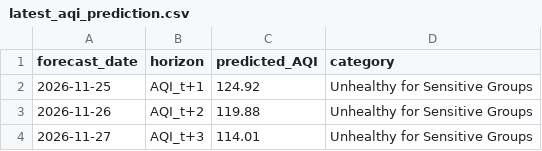
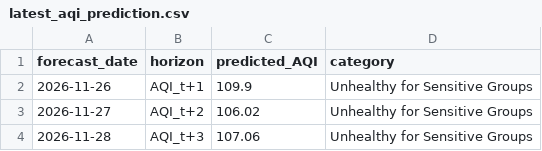
Before and after one commit to itsmeumaima/Pearls-AQI-Predictor, a CSV file: results/latest_aqi_prediction.csv, drawn as a sheet.

```diff
--- a/results/latest_aqi_prediction.csv
+++ b/results/latest_aqi_prediction.csv
@@ -1,4 +1,4 @@
 forecast_date,horizon,predicted_AQI,category
-2026-11-25,AQI_t+1,124.92,Unhealthy for Sensitive Groups
-2026-11-26,AQI_t+2,119.88,Unhealthy for Sensitive Groups
-2026-11-27,AQI_t+3,114.01,Unhealthy for Sensitive Groups
+2026-11-26,AQI_t+1,109.9,Unhealthy for Sensitive Groups
+2026-11-27,AQI_t+2,106.02,Unhealthy for Sensitive Groups
+2026-11-28,AQI_t+3,107.06,Unhealthy for Sensitive Groups
```
Also changed, not shown: results/feature_importance.csv, results/horizon_results.csv, 20 other files.
